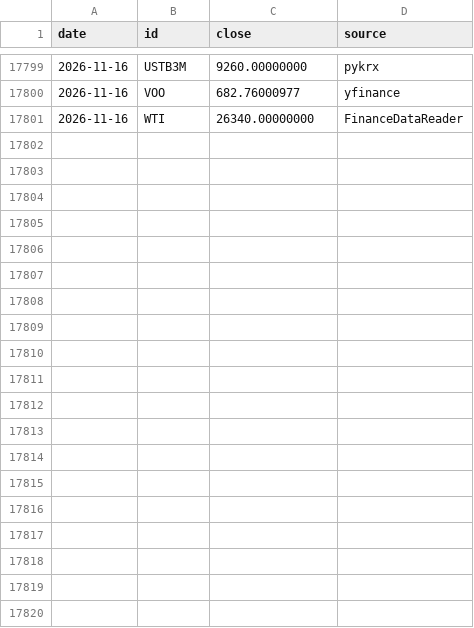
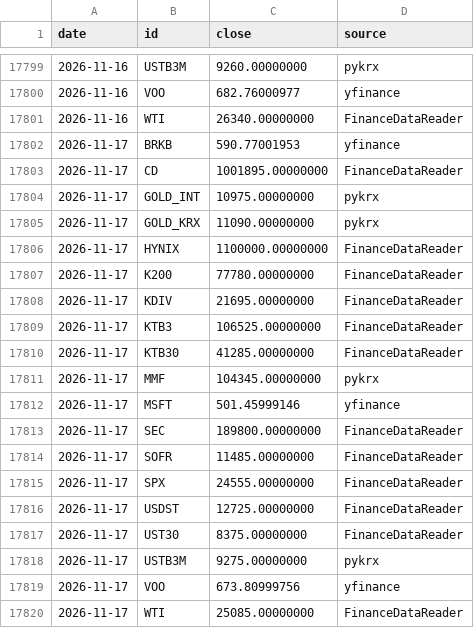
Before and after one commit to HeathPark/Macro-Board, a CSV file: data/prices_daily.csv, drawn as a sheet; only a part is shown, gaps mark what is left out.

```diff
--- a/data/prices_daily.csv
+++ b/data/prices_daily.csv
@@ -17801 +17801,20 @@ date,id,close,source
 2026-11-16,WTI,26340.00000000,FinanceDataReader
+2026-11-17,BRKB,590.77001953,yfinance
+2026-11-17,CD,1001895.00000000,FinanceDataReader
+2026-11-17,GOLD_INT,10975.00000000,pykrx
+2026-11-17,GOLD_KRX,11090.00000000,pykrx
+2026-11-17,HYNIX,1100000.00000000,FinanceDataReader
+2026-11-17,K200,77780.00000000,FinanceDataReader
+2026-11-17,KDIV,21695.00000000,FinanceDataReader
+2026-11-17,KTB3,106525.00000000,FinanceDataReader
+2026-11-17,KTB30,41285.00000000,FinanceDataReader
+2026-11-17,MMF,104345.00000000,pykrx
+2026-11-17,MSFT,501.45999146,yfinance
+2026-11-17,SEC,189800.00000000,FinanceDataReader
+2026-11-17,SOFR,11485.00000000,FinanceDataReader
+2026-11-17,SPX,24555.00000000,FinanceDataReader
+2026-11-17,USDST,12725.00000000,FinanceDataReader
+2026-11-17,UST30,8375.00000000,FinanceDataReader
+2026-11-17,USTB3M,9275.00000000,pykrx
+2026-11-17,VOO,673.80999756,yfinance
+2026-11-17,WTI,25085.00000000,FinanceDataReader
```
Also changed, not shown: data/macro_daily.csv, 2 other files.
